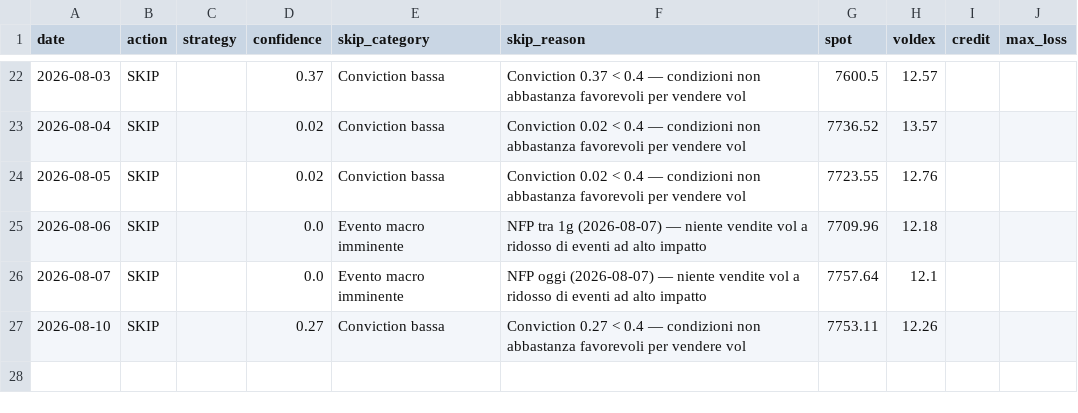
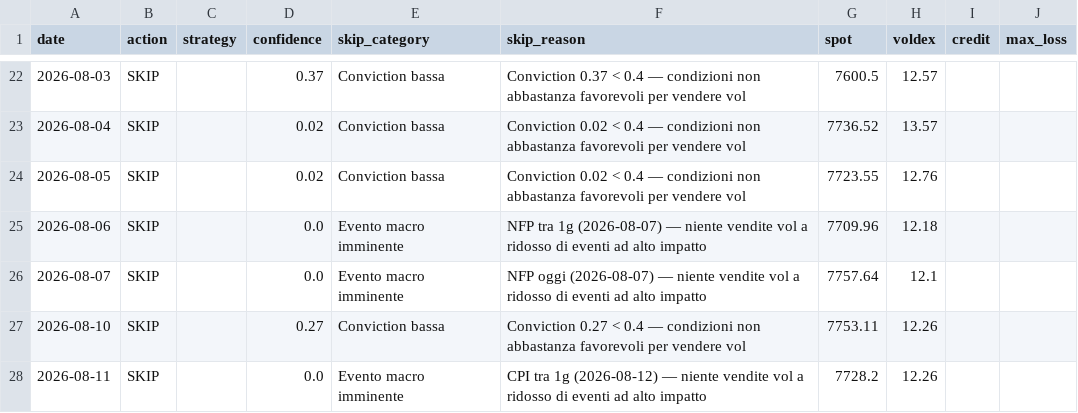
Before and after one commit to electribe15/DerivativeAnalytics, a CSV file: paper_trades_short/skip_log_short.csv, drawn as a sheet; only a part is shown, gaps mark what is left out; the diff names each change by its address in the sheet, - before the commit and + after, or states it on an @@ line.

```diff
--- a/paper_trades_short/skip_log_short.csv
+++ b/paper_trades_short/skip_log_short.csv
+row 28: 2026-08-11 | SKIP |  | 0.0 | Evento macro imminente | CPI tra 1g (2026-08-12) — niente vendite vol a ridosso di eventi ad alto impatto | 7728.2 | 12.26
```
Also changed, not shown: gex_history/gex_metrics_history.csv, paper_trades/skip_log.csv, 2 other files.
